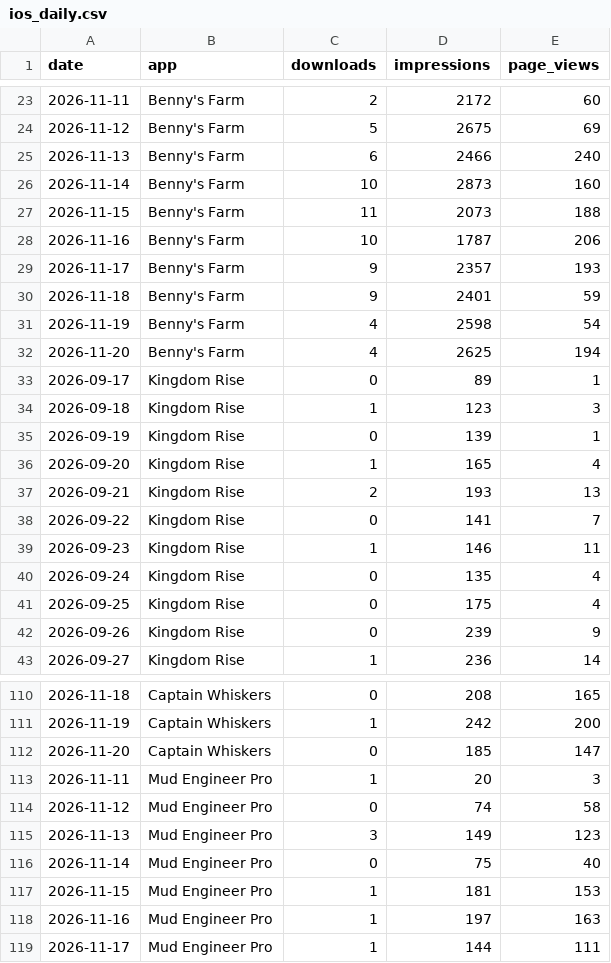
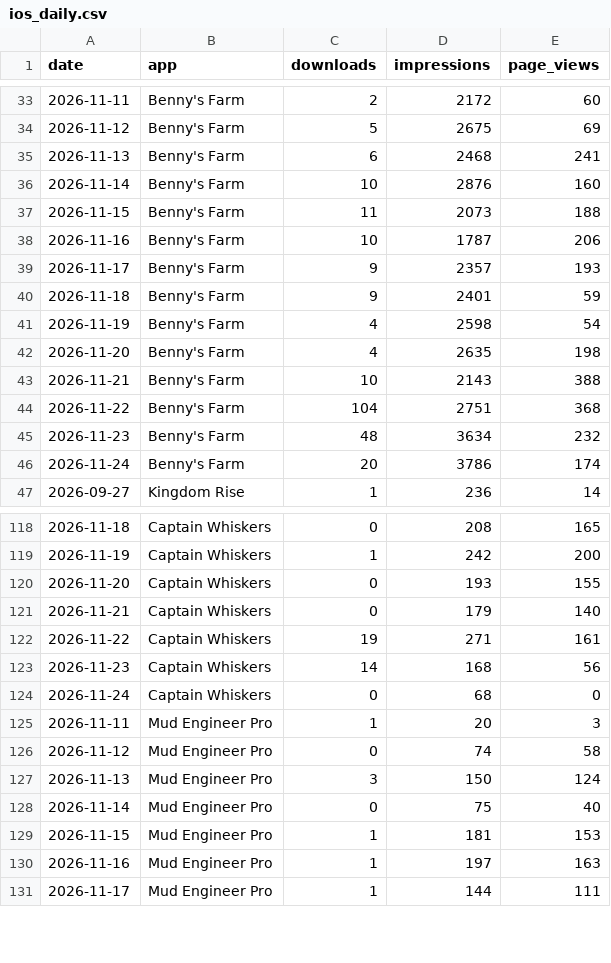
Before and after one commit to Himageo2006/northstar-dashboard, a CSV file: data/ios_daily.csv, drawn as a sheet; only a part is shown, gaps mark what is left out; the diff covers the shown part only.

```diff
--- a/data/ios_daily.csv
+++ b/data/ios_daily.csv
@@ -24,4 +34,4 @@ date,app,downloads,impressions,page_views
 2026-11-12,"Benny's Farm",5,2675,69
-2026-11-13,"Benny's Farm",6,2466,240
-2026-11-14,"Benny's Farm",10,2873,160
+2026-11-13,"Benny's Farm",6,2468,241
+2026-11-14,"Benny's Farm",10,2876,160
 2026-11-15,"Benny's Farm",11,2073,188
@@ -31,13 +41,7 @@ date,app,downloads,impressions,page_views
 2026-11-19,"Benny's Farm",4,2598,54
-2026-11-20,"Benny's Farm",4,2625,194
-2026-09-17,"Kingdom Rise",0,89,1
-2026-09-18,"Kingdom Rise",1,123,3
-2026-09-19,"Kingdom Rise",0,139,1
-2026-09-20,"Kingdom Rise",1,165,4
-2026-09-21,"Kingdom Rise",2,193,13
-2026-09-22,"Kingdom Rise",0,141,7
-2026-09-23,"Kingdom Rise",1,146,11
-2026-09-24,"Kingdom Rise",0,135,4
-2026-09-25,"Kingdom Rise",0,175,4
-2026-09-26,"Kingdom Rise",0,239,9
+2026-11-20,"Benny's Farm",4,2635,198
+2026-11-21,"Benny's Farm",10,2143,388
+2026-11-22,"Benny's Farm",104,2751,368
+2026-11-23,"Benny's Farm",48,3634,232
+2026-11-24,"Benny's Farm",20,3786,174
 2026-09-27,"Kingdom Rise",1,236,14
@@ -111,6 +119,10 @@ date,app,downloads,impressions,page_views
 2026-11-19,"Captain Whiskers",1,242,200
-2026-11-20,"Captain Whiskers",0,185,147
+2026-11-20,"Captain Whiskers",0,193,155
+2026-11-21,"Captain Whiskers",0,179,140
+2026-11-22,"Captain Whiskers",19,271,161
+2026-11-23,"Captain Whiskers",14,168,56
+2026-11-24,"Captain Whiskers",0,68,0
 2026-11-11,"Mud Engineer Pro",1,20,3
 2026-11-12,"Mud Engineer Pro",0,74,58
-2026-11-13,"Mud Engineer Pro",3,149,123
+2026-11-13,"Mud Engineer Pro",3,150,124
 2026-11-14,"Mud Engineer Pro",0,75,40
```
Also changed, not shown: 8 added rows and 7 edited cells elsewhere in this file, data/ads_daily.csv, data/apps.csv, 4 other files.
